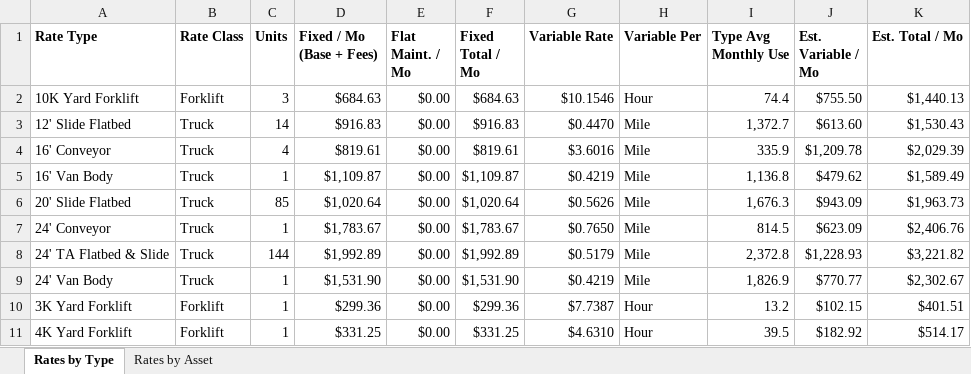
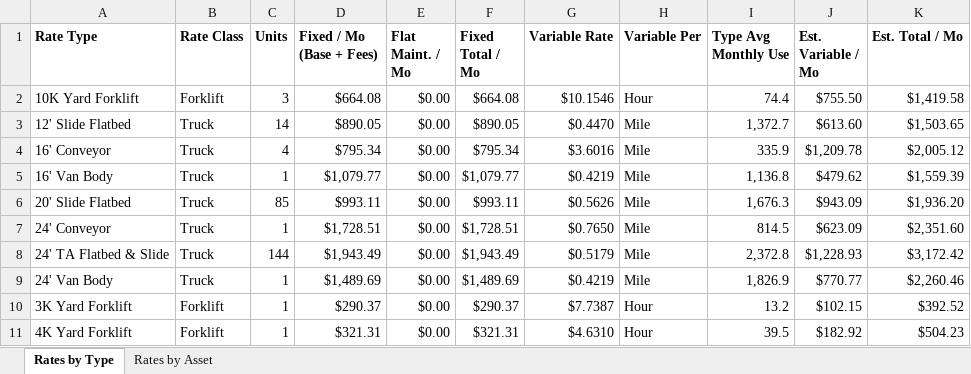
Before and after one commit to julianchetlange-svg/2027-Fleet-Forecast, an Excel workbook: inputs/flat_rate_2027.xlsx, sheet Rates by Type, drawn as a sheet; only a part is shown; values as stored, in another font and other column widths than the file's, no borders; the diff covers the shown part only; the diff names each change by its address in the sheet, - before the commit and + after, or states it on an @@ line.

```diff
--- a/inputs/flat_rate_2027.xlsx (sheet Rates by Type)
+++ b/inputs/flat_rate_2027.xlsx (sheet Rates by Type)
-D2 (Fixed / Mo (Base + Fees)): $684.63
+D2 (Fixed / Mo (Base + Fees)): $664.08
-F2 (Fixed Total / Mo): $684.63
+F2 (Fixed Total / Mo): $664.08
-K2 (Est. Total / Mo): $1,440.13
+K2 (Est. Total / Mo): $1,419.58
-D3 (Fixed / Mo (Base + Fees)): $916.83
+D3 (Fixed / Mo (Base + Fees)): $890.05
-F3 (Fixed Total / Mo): $916.83
+F3 (Fixed Total / Mo): $890.05
-K3 (Est. Total / Mo): $1,530.43
+K3 (Est. Total / Mo): $1,503.65
-D4 (Fixed / Mo (Base + Fees)): $819.61
+D4 (Fixed / Mo (Base + Fees)): $795.34
-F4 (Fixed Total / Mo): $819.61
+F4 (Fixed Total / Mo): $795.34
-K4 (Est. Total / Mo): $2,029.39
+K4 (Est. Total / Mo): $2,005.12
-D5 (Fixed / Mo (Base + Fees)): $1,109.87
+D5 (Fixed / Mo (Base + Fees)): $1,079.77
-F5 (Fixed Total / Mo): $1,109.87
+F5 (Fixed Total / Mo): $1,079.77
-K5 (Est. Total / Mo): $1,589.49
+K5 (Est. Total / Mo): $1,559.39
-D6 (Fixed / Mo (Base + Fees)): $1,020.64
+D6 (Fixed / Mo (Base + Fees)): $993.11
-F6 (Fixed Total / Mo): $1,020.64
+F6 (Fixed Total / Mo): $993.11
-K6 (Est. Total / Mo): $1,963.73
+K6 (Est. Total / Mo): $1,936.20
-D7 (Fixed / Mo (Base + Fees)): $1,783.67
+D7 (Fixed / Mo (Base + Fees)): $1,728.51
-F7 (Fixed Total / Mo): $1,783.67
+F7 (Fixed Total / Mo): $1,728.51
-K7 (Est. Total / Mo): $2,406.76
+K7 (Est. Total / Mo): $2,351.60
-D8 (Fixed / Mo (Base + Fees)): $1,992.89
+D8 (Fixed / Mo (Base + Fees)): $1,943.49
-F8 (Fixed Total / Mo): $1,992.89
+F8 (Fixed Total / Mo): $1,943.49
-K8 (Est. Total / Mo): $3,221.82
+K8 (Est. Total / Mo): $3,172.42
-D9 (Fixed / Mo (Base + Fees)): $1,531.90
+D9 (Fixed / Mo (Base + Fees)): $1,489.69
-F9 (Fixed Total / Mo): $1,531.90
+F9 (Fixed Total / Mo): $1,489.69
-K9 (Est. Total / Mo): $2,302.67
+K9 (Est. Total / Mo): $2,260.46
-D10 (Fixed / Mo (Base + Fees)): $299.36
+D10 (Fixed / Mo (Base + Fees)): $290.37
-F10 (Fixed Total / Mo): $299.36
+F10 (Fixed Total / Mo): $290.37
-K10 (Est. Total / Mo): $401.51
+K10 (Est. Total / Mo): $392.52
-D11 (Fixed / Mo (Base + Fees)): $331.25
+D11 (Fixed / Mo (Base + Fees)): $321.31
-F11 (Fixed Total / Mo): $331.25
+F11 (Fixed Total / Mo): $321.31
-K11 (Est. Total / Mo): $514.17
+K11 (Est. Total / Mo): $504.23
```
Also changed, not shown: 39 edited cells elsewhere in this sheet, sheet Rates by Asset, 4 other files.
